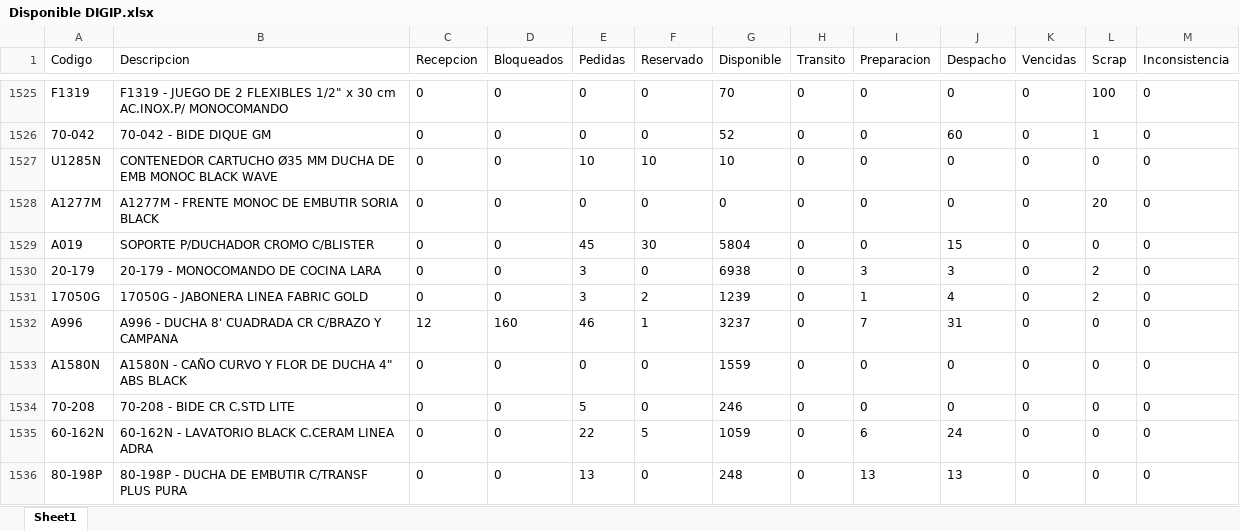
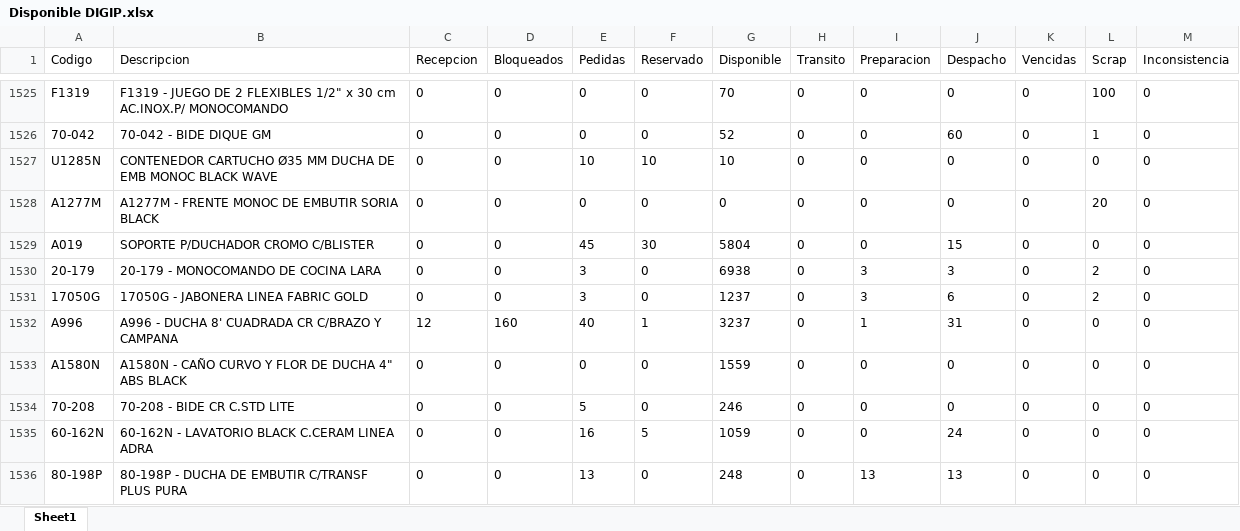
Before and after one commit to IvanGoyena/Logistica-Peirano, an Excel workbook: Data_WMS/Disponible DIGIP.xlsx, sheet Sheet1, drawn as a sheet; only a part is shown, gaps mark what is left out; values as stored, in another font and other column widths than the file's, no borders; the diff covers the shown part only; the diff names each change by its address in the sheet, - before the commit and + after, or states it on an @@ line.

Commit message:
Actualización automática WMS - Disponible DIGIP - 27/08/2026 09:28:51

```diff
--- a/Data_WMS/Disponible DIGIP.xlsx (sheet Sheet1)
+++ b/Data_WMS/Disponible DIGIP.xlsx (sheet Sheet1)
-F1531 (Reservado): 2
+F1531 (Reservado): 0
-G1531 (Disponible): 1239
+G1531 (Disponible): 1237
-I1531 (Preparacion): 1
+I1531 (Preparacion): 3
-J1531 (Despacho): 4
+J1531 (Despacho): 6
-E1532 (Pedidas): 46
+E1532 (Pedidas): 40
-I1532 (Preparacion): 7
+I1532 (Preparacion): 1
-E1535 (Pedidas): 22
+E1535 (Pedidas): 16
-I1535 (Preparacion): 6
+I1535 (Preparacion): 0
```
Also changed, not shown: 1 added row, 1 removed row, 5 moved rows and 243 edited cells elsewhere in this sheet.
